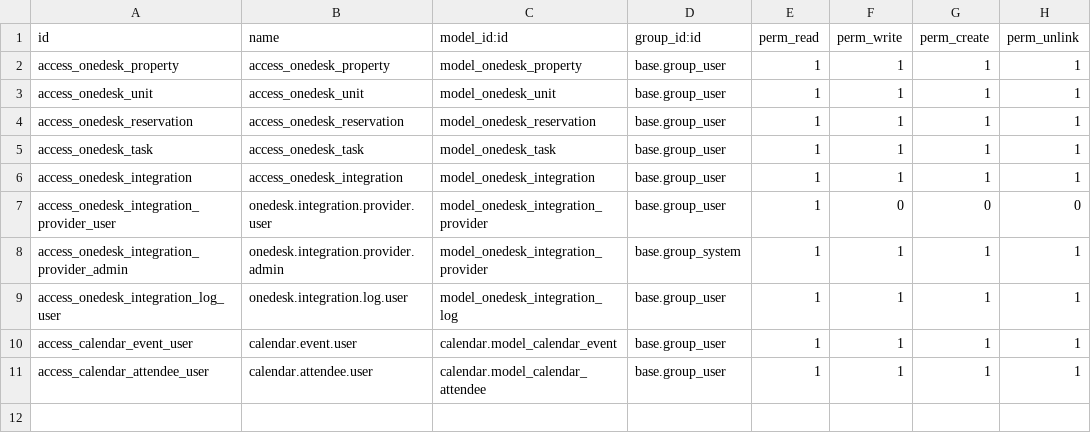
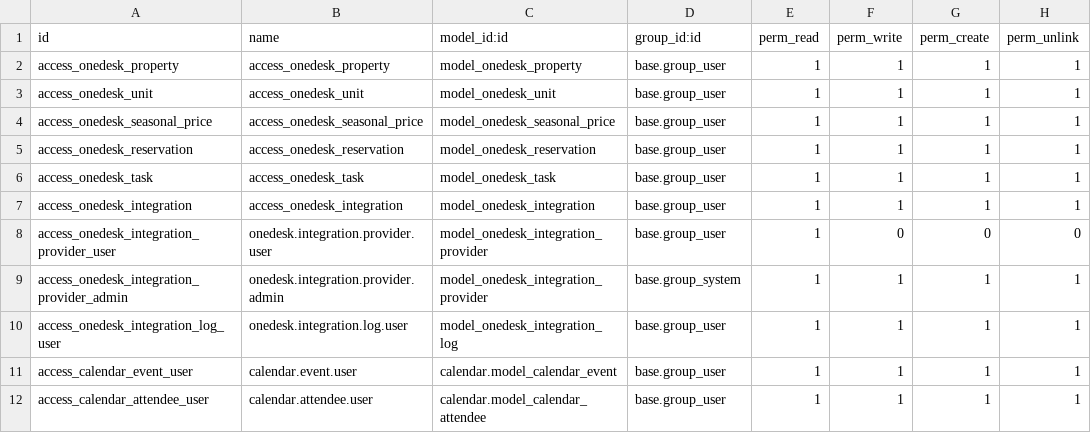
Before and after one commit to mbaba-code/odoo, a CSV file: addons/onedesk_core/security/ir.model.access.csv, drawn as a sheet.

```diff
--- a/addons/onedesk_core/security/ir.model.access.csv
+++ b/addons/onedesk_core/security/ir.model.access.csv
@@ -3,2 +3,3 @@ access_onedesk_property,access_onedesk_property,model_onedesk_property,base.grou
 access_onedesk_unit,access_onedesk_unit,model_onedesk_unit,base.group_user,1,1,1,1
+access_onedesk_seasonal_price,access_onedesk_seasonal_price,model_onedesk_seasonal_price,base.group_user,1,1,1,1
 access_onedesk_reservation,access_onedesk_reservation,model_onedesk_reservation,base.group_user,1,1,1,1
```
Also changed, not shown: 8 other files.
